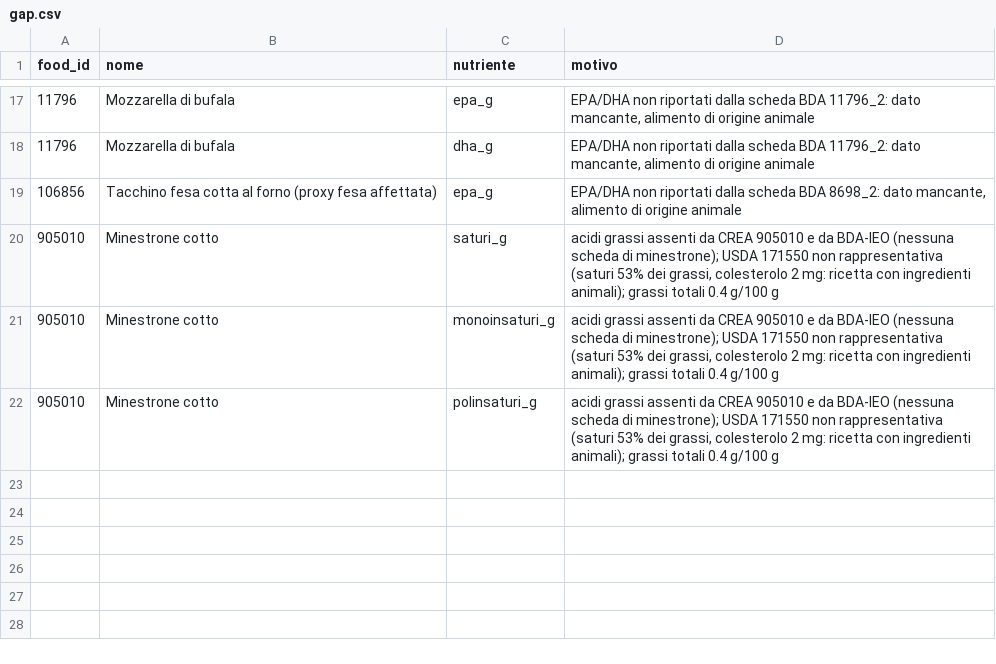
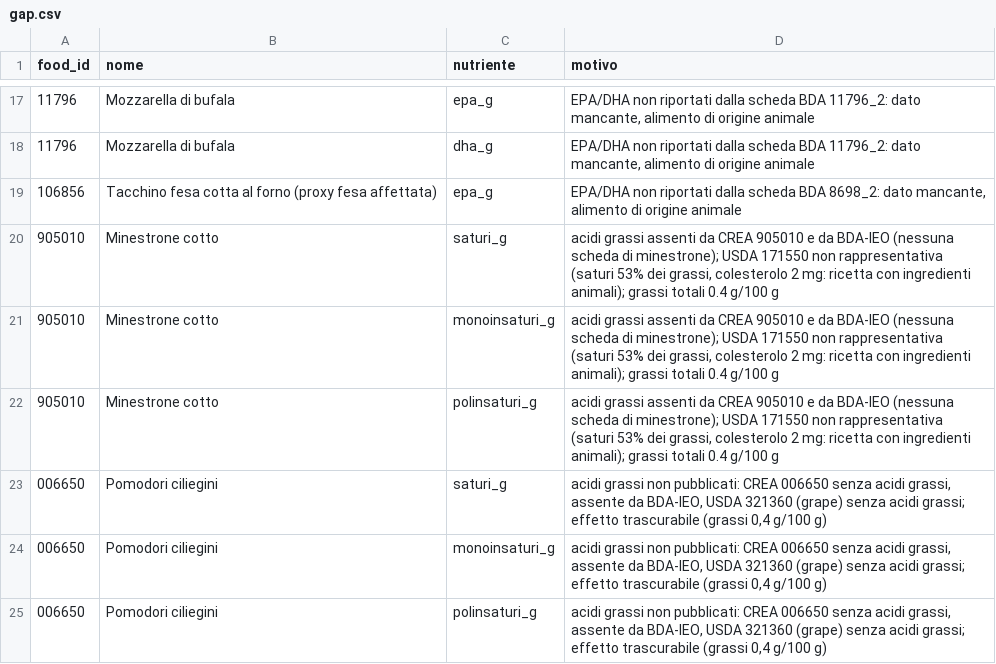
Before and after one commit to giuseppetaglialatela/studio-taglialatela-template, a CSV file: motore-calcolo/gap.csv, drawn as a sheet; only a part is shown, gaps mark what is left out.

```diff
--- a/motore-calcolo/gap.csv
+++ b/motore-calcolo/gap.csv
@@ -22 +22,4 @@ food_id,nome,nutriente,motivo
 905010,Minestrone cotto,polinsaturi_g,"acidi grassi assenti da CREA 905010 e da BDA-IEO (nessuna scheda di minestrone); USDA 171550 non rappresentativa (saturi 53% dei grassi, colesterolo 2 mg: ricetta con ingredienti animali); grassi totali 0.4 g/100 g"
+006650,Pomodori ciliegini,saturi_g,"acidi grassi non pubblicati: CREA 006650 senza acidi grassi, assente da BDA-IEO, USDA 321360 (grape) senza acidi grassi; effetto trascurabile (grassi 0,4 g/100 g)"
+006650,Pomodori ciliegini,monoinsaturi_g,"acidi grassi non pubblicati: CREA 006650 senza acidi grassi, assente da BDA-IEO, USDA 321360 (grape) senza acidi grassi; effetto trascurabile (grassi 0,4 g/100 g)"
+006650,Pomodori ciliegini,polinsaturi_g,"acidi grassi non pubblicati: CREA 006650 senza acidi grassi, assente da BDA-IEO, USDA 321360 (grape) senza acidi grassi; effetto trascurabile (grassi 0,4 g/100 g)"
```
Also changed, not shown: motore-calcolo/alimenti.csv, motore-calcolo/lipidi.csv, 12 other files.
